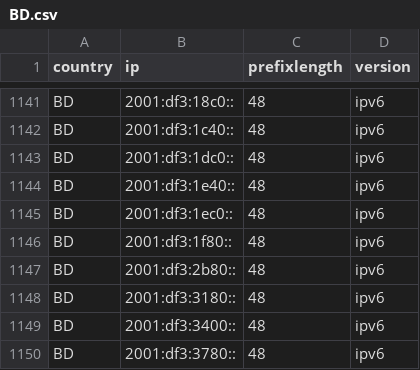
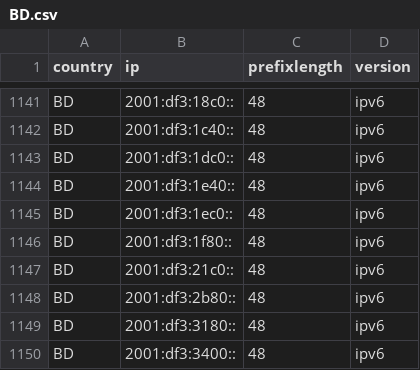
Before and after one commit to HotCakeX/Official-IANA-IP-blocks, a CSV file: CSV/IPV6/BD.csv, drawn as a sheet; only a part is shown, gaps mark what is left out; the shorter side is filled out with more unchanged rows; the diff names each change by its address in the sheet, - before the commit and + after, or states it on an @@ line.

Commit message:
updating sources and list

```diff
--- a/CSV/IPV6/BD.csv
+++ b/CSV/IPV6/BD.csv
+row 1147: BD | 2001:df3:21c0:: | 48 | ipv6
```
Also changed, not shown: CSV/IPV4/BD.csv, 15 other files.
